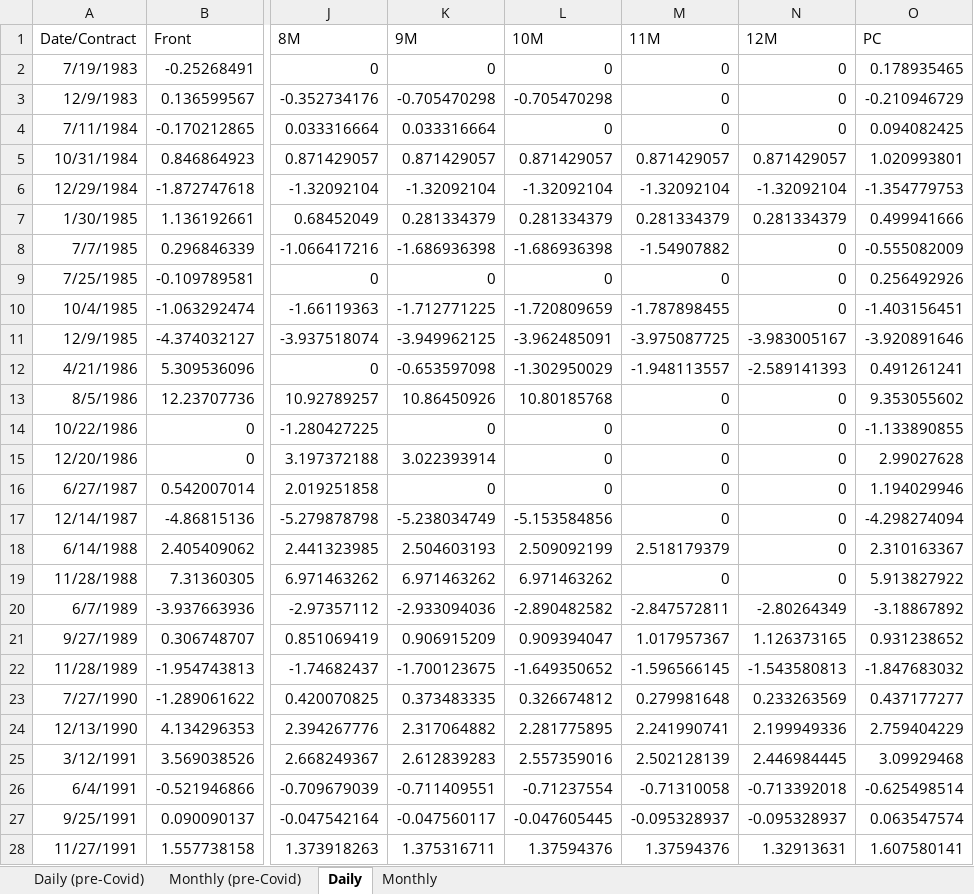
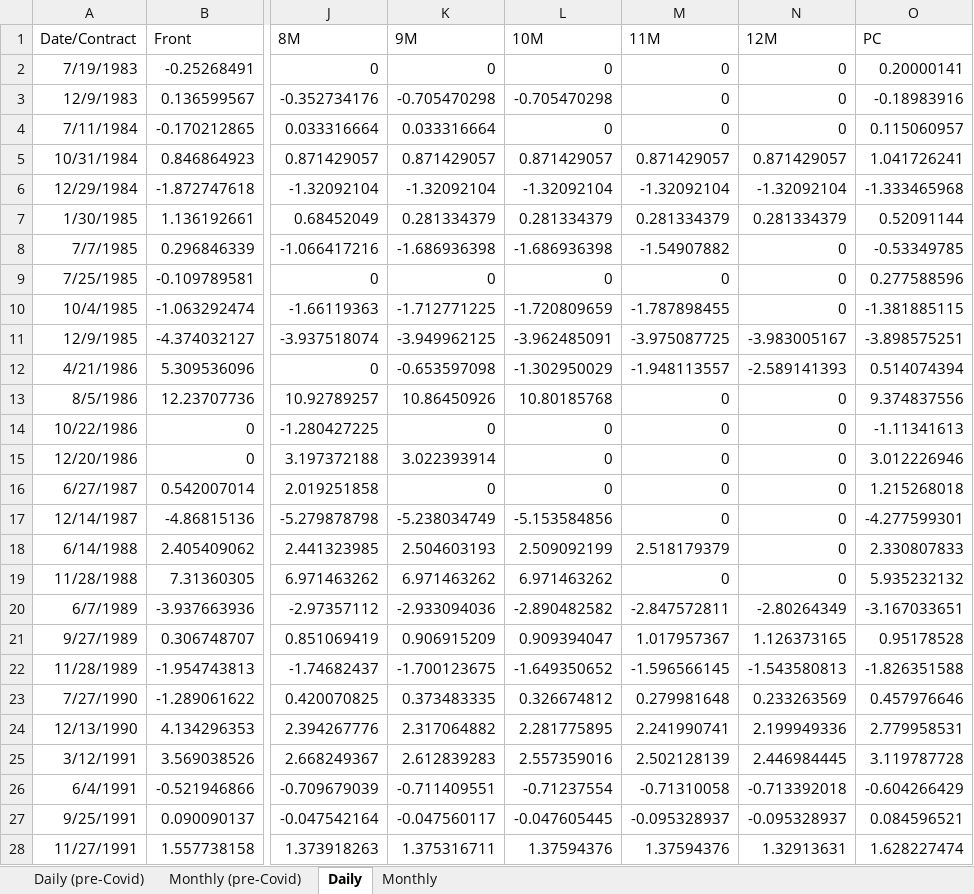
Before and after one commit to dkaenzig/oilsupplynews, an Excel workbook: oilSupplyNewsShocks_2021M08.xlsx, sheet Daily, drawn as a sheet; only a part is shown, gaps mark what is left out; values as stored, in another font and other column widths than the file's, no borders; the diff covers the shown part only; the diff names each change by its address in the sheet, - before the commit and + after, or states it on an @@ line.

```diff
--- a/oilSupplyNewsShocks_2021M08.xlsx (sheet Daily)
+++ b/oilSupplyNewsShocks_2021M08.xlsx (sheet Daily)
-O2 (PC): 0.178935465
+O2 (PC): 0.20000141
-O3 (PC): -0.210946729
+O3 (PC): -0.18983916
-O4 (PC): 0.094082425
+O4 (PC): 0.115060957
-O5 (PC): 1.020993801
+O5 (PC): 1.041726241
-O6 (PC): -1.354779753
+O6 (PC): -1.333465968
-O7 (PC): 0.499941666
+O7 (PC): 0.52091144
-O8 (PC): -0.555082009
+O8 (PC): -0.53349785
-O9 (PC): 0.256492926
+O9 (PC): 0.277588596
-O10 (PC): -1.403156451
+O10 (PC): -1.381885115
-O11 (PC): -3.920891646
+O11 (PC): -3.898575251
-O12 (PC): 0.491261241
+O12 (PC): 0.514074394
-O13 (PC): 9.353055602
+O13 (PC): 9.374837556
-O14 (PC): -1.133890855
+O14 (PC): -1.11341613
-O15 (PC): 2.99027628
+O15 (PC): 3.012226946
-O16 (PC): 1.194029946
+O16 (PC): 1.215268018
-O17 (PC): -4.298274094
+O17 (PC): -4.277599301
-O18 (PC): 2.310163367
+O18 (PC): 2.330807833
-O19 (PC): 5.913827922
+O19 (PC): 5.935232132
-O20 (PC): -3.18867892
+O20 (PC): -3.167033651
-O21 (PC): 0.931238652
+O21 (PC): 0.95178528
-O22 (PC): -1.847683032
+O22 (PC): -1.826351588
-O23 (PC): 0.437177277
+O23 (PC): 0.457976646
-O24 (PC): 2.759404229
+O24 (PC): 2.779958531
-O25 (PC): 3.09929468
+O25 (PC): 3.119787728
-O26 (PC): -0.625498514
+O26 (PC): -0.604266429
-O27 (PC): 0.063547574
+O27 (PC): 0.084596521
-O28 (PC): 1.607580141
+O28 (PC): 1.628227474
```
Also changed, not shown: 121 edited cells elsewhere in this sheet, sheet Monthly.
